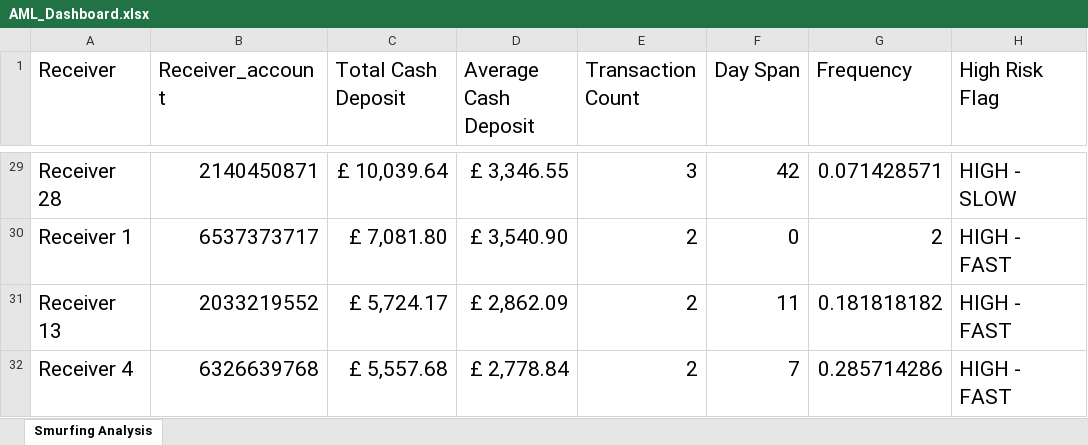
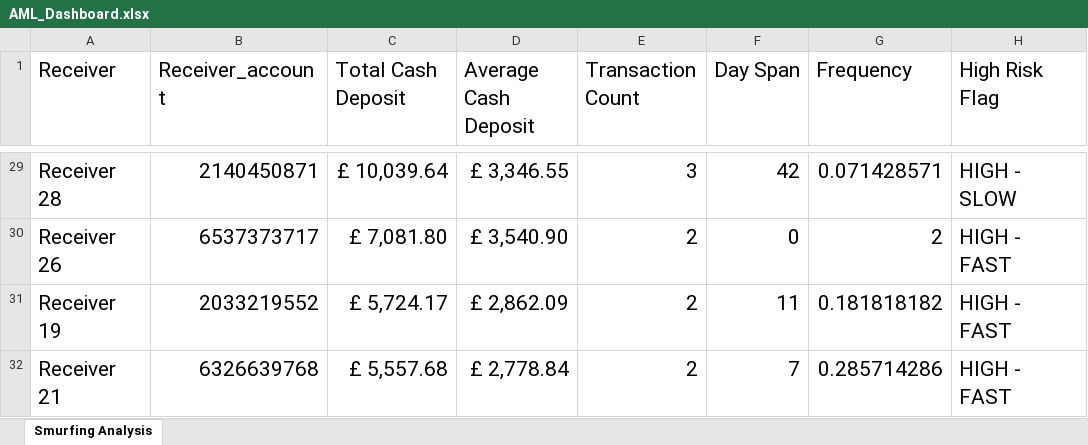
Before and after one commit to AiswariyaBabu/AMLVisualization, an Excel workbook: AML_Dashboard.xlsx, sheet Smurfing Analysis, drawn as a sheet; only a part is shown, gaps mark what is left out; values as stored, in another font and other column widths than the file's, no borders; charts and pictures and table styles not drawn; the diff covers the shown part only; the diff names each change by its address in the sheet, - before the commit and + after, or states it on an @@ line.

```diff
--- a/AML_Dashboard.xlsx (sheet Smurfing Analysis)
+++ b/AML_Dashboard.xlsx (sheet Smurfing Analysis)
-A30 (Receiver): Receiver 1
+A30 (Receiver): Receiver 26
-A31 (Receiver): Receiver 13
+A31 (Receiver): Receiver 19
-A32 (Receiver): Receiver 4
+A32 (Receiver): Receiver 21
```
Also changed, not shown: 25 edited cells elsewhere in this sheet, charts or pictures, 1 other file.
